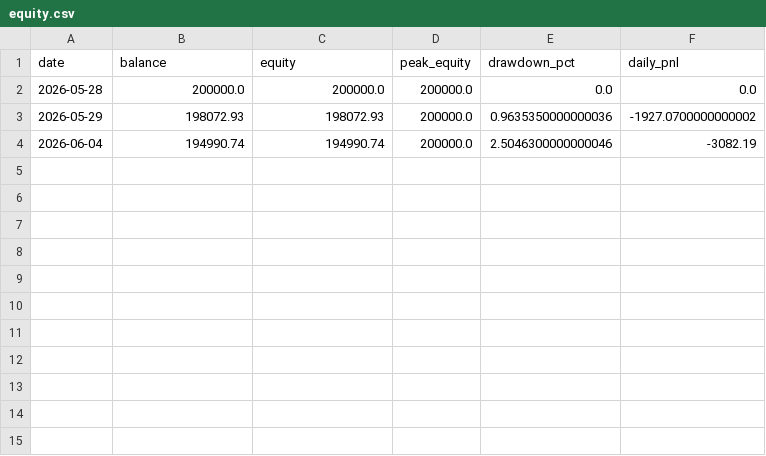
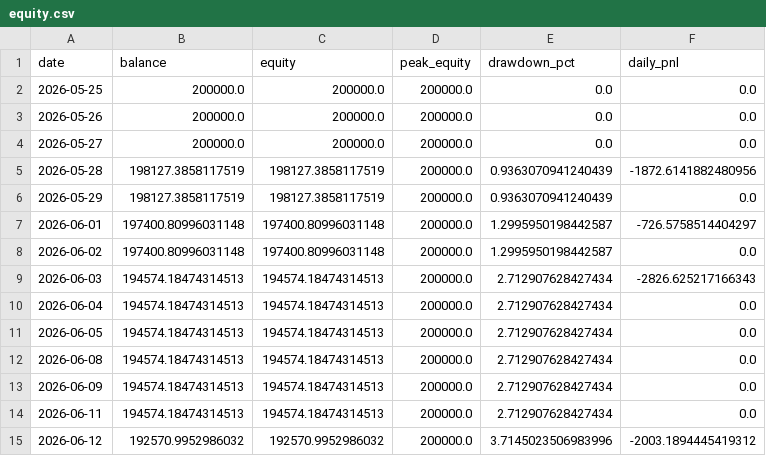
Before and after one commit to FrogAstronaut232/ftmo-dashboard, a CSV file: data/200k/g2/live/equity.csv, drawn as a sheet.

Commit message:
data: report 2026-06-13 00:11 UTC

```diff
--- a/data/200k/g2/live/equity.csv
+++ b/data/200k/g2/live/equity.csv
@@ -1,4 +1,15 @@
 date,balance,equity,peak_equity,drawdown_pct,daily_pnl
-2026-05-28,200000.0,200000.0,200000.0,0.0,0.0
-2026-05-29,198072.93,198072.93,200000.0,0.9635350000000036,-1927.0700000000002
-2026-06-04,194990.74,194990.74,200000.0,2.5046300000000046,-3082.19
+2026-05-25,200000.0,200000.0,200000.0,0.0,0.0
+2026-05-26,200000.0,200000.0,200000.0,0.0,0.0
+2026-05-27,200000.0,200000.0,200000.0,0.0,0.0
+2026-05-28,198127.3858117519,198127.3858117519,200000.0,0.9363070941240439,-1872.6141882480956
+2026-05-29,198127.3858117519,198127.3858117519,200000.0,0.9363070941240439,0.0
+2026-06-01,197400.80996031148,197400.80996031148,200000.0,1.2995950198442587,-726.5758514404297
+2026-06-02,197400.80996031148,197400.80996031148,200000.0,1.2995950198442587,0.0
+2026-06-03,194574.18474314513,194574.18474314513,200000.0,2.712907628427434,-2826.625217166343
+2026-06-04,194574.18474314513,194574.18474314513,200000.0,2.712907628427434,0.0
+2026-06-05,194574.18474314513,194574.18474314513,200000.0,2.712907628427434,0.0
+2026-06-08,194574.18474314513,194574.18474314513,200000.0,2.712907628427434,0.0
+2026-06-09,194574.18474314513,194574.18474314513,200000.0,2.712907628427434,0.0
+2026-06-11,194574.18474314513,194574.18474314513,200000.0,2.712907628427434,0.0
+2026-06-12,192570.9952986032,192570.9952986032,200000.0,3.7145023506983996,-2003.1894445419312
```
Also changed, not shown: data/200k/g2/live/signals.csv, data/200k/g2/live/trades.csv, 2 other files.
